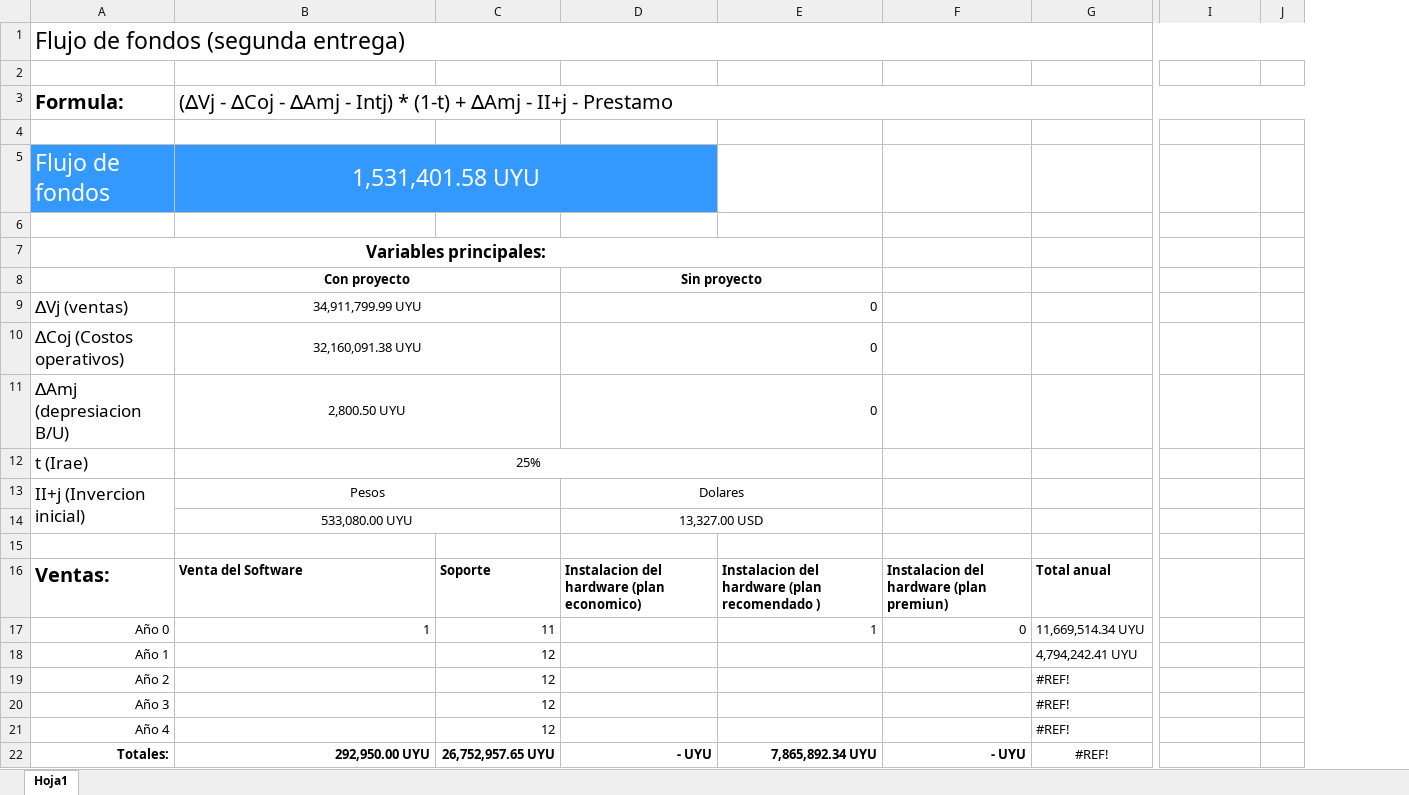
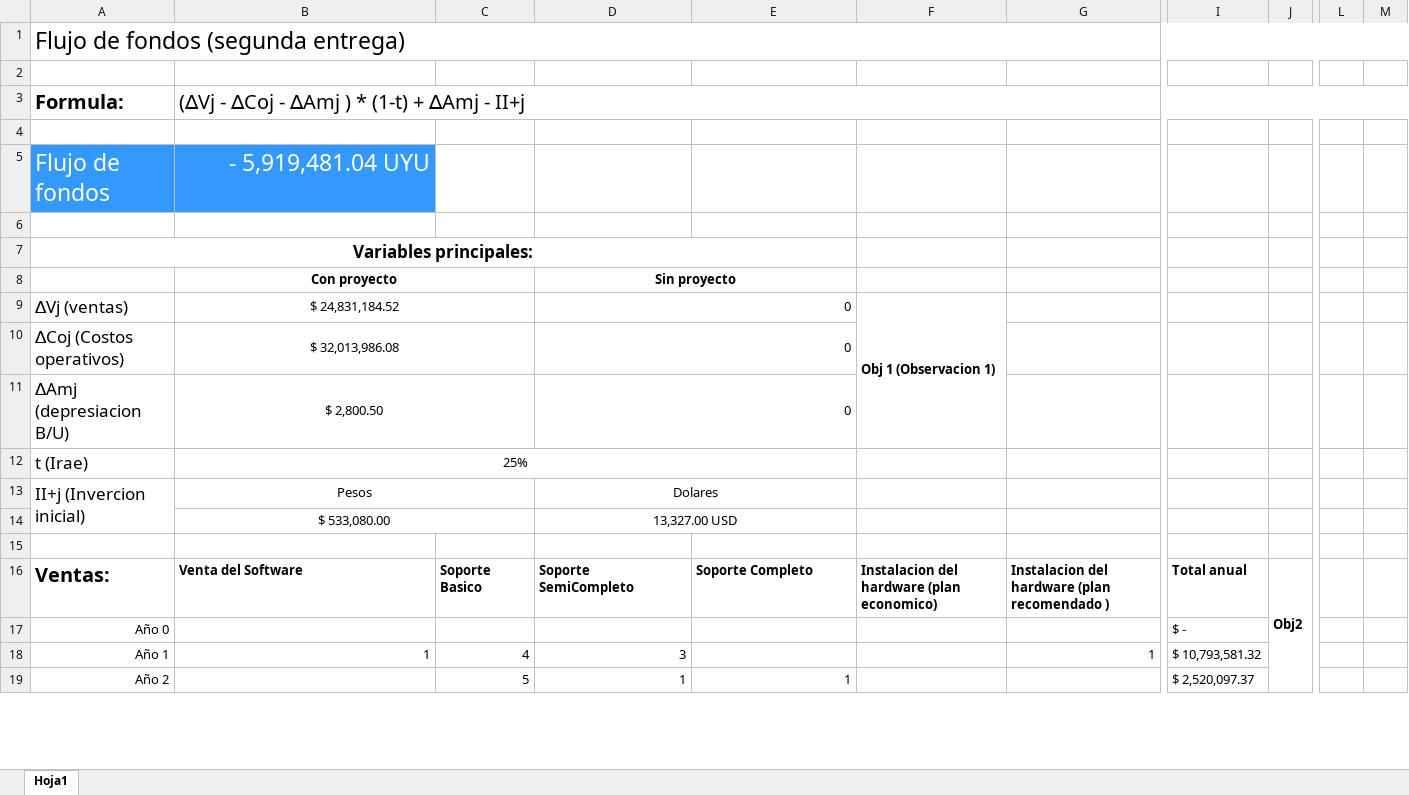
Before and after one commit to DanielPS555/Proyecto-App-.Net-Logistica----Proyecto-final-ESI, an Excel workbook: Actividades/Femp03011/Flujo de fondos v1.xlsx, sheet Hoja1, drawn as a sheet; only a part is shown, gaps mark what is left out; values as stored, in another font and other column widths than the file's, no borders; charts and pictures not drawn; removed rows and columns are numbered as before the commit, all else as after; rows hold the shown columns only; the diff covers the shown part only; the diff names each change by its address in the sheet, - before the commit and + after, or states it on an @@ line.

Commit message:
Fluujo de fondos v1

```diff
--- a/Actividades/Femp03011/Flujo de fondos v1.xlsx (sheet Hoja1)
+++ b/Actividades/Femp03011/Flujo de fondos v1.xlsx (sheet Hoja1)
-column C, row 16: Soporte
+column C, row 16: Soporte Basico
-column F, row 16: Instalacion del hardware (plan premiun)
-column G, row 16: Total anual
+column F, rows 9-16: Obj 1 (Observacion 1) |  |  |  |  |  |  | Instalacion del hardware (plan economico)
+column G, row 16: Instalacion del hardware (plan recomendado )
+column L, empty
+column M, empty
-B3: …- ∆Amj - Intj) * (1-t) + ∆Amj - II+j - Prestamo
+B3: …- ∆Amj ) * (1-t) + ∆Amj - II+j
-B5: 1,531,401.58 UYU
+B5: - 5,919,481.04 UYU
-B5 alignment: center
+B5 alignment: right
-B5:D5 merged
-D5 fill: #3399FF
+D5 fill: none
-B9: 34,911,799.99 UYU
+B9: $ 24,831,184.52
-B10: 32,160,091.38 UYU
+B10: $ 32,013,986.08
-B11: 2,800.50 UYU
+B11: $ 2,800.50
-B14: 533,080.00 UYU
+B14: $ 533,080.00
-D16: Instalacion del hardware (plan economico)
+D16: Soporte SemiCompleto
-E16: Instalacion del hardware (plan recomendado )
+E16: Soporte Completo
-I16: (empty)
+I16: Total anual
-J16: (empty)
+J16: Obj2
+J16:J22 merged
-row 17: Año 0 | 1 | 11 |  | 1 | 0 | 11,669,514.34 UYU
-row 18: Año 1 |  | 12 |  |  |  | 4,794,242.41 UYU
-row 19: Año 2 |  | 12 |  |  |  | #REF!
-row 20: Año 3 |  | 12 |  |  |  | #REF!
-row 21: Año 4 |  | 12 |  |  |  | #REF!
-row 22: Totales: | 292,950.00 UYU | 26,752,957.65 UYU | - UYU | 7,865,892.34 UYU | - UYU | #REF!
+row 17: Año 0 |  |  |  |  |  |  | $ -
+row 18: Año 1 | 1 | 4 | 3 |  |  | 1 | $ 10,793,581.32
+row 19: Año 2 |  | 5 | 1 | 1 |  |  | $ 2,520,097.37
```
Also changed, not shown: 48 added rows, 16 removed rows, 100 edited cells, cell formats and merged cells elsewhere in this sheet, formulas that keep their value, charts or pictures.
